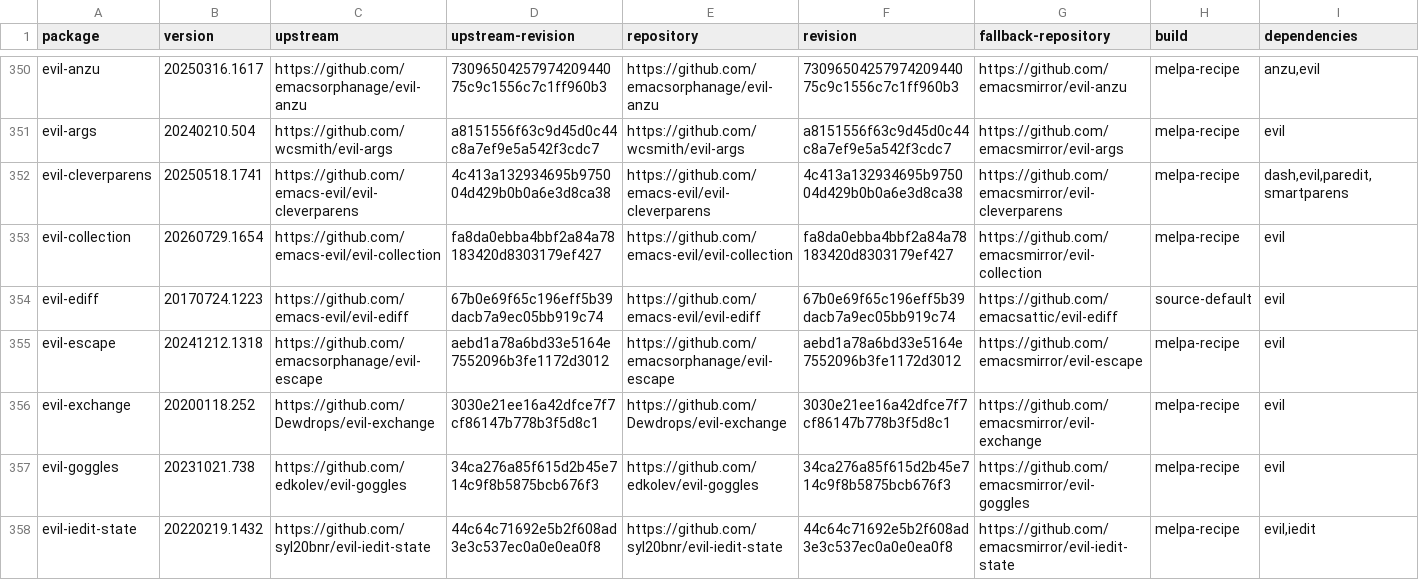
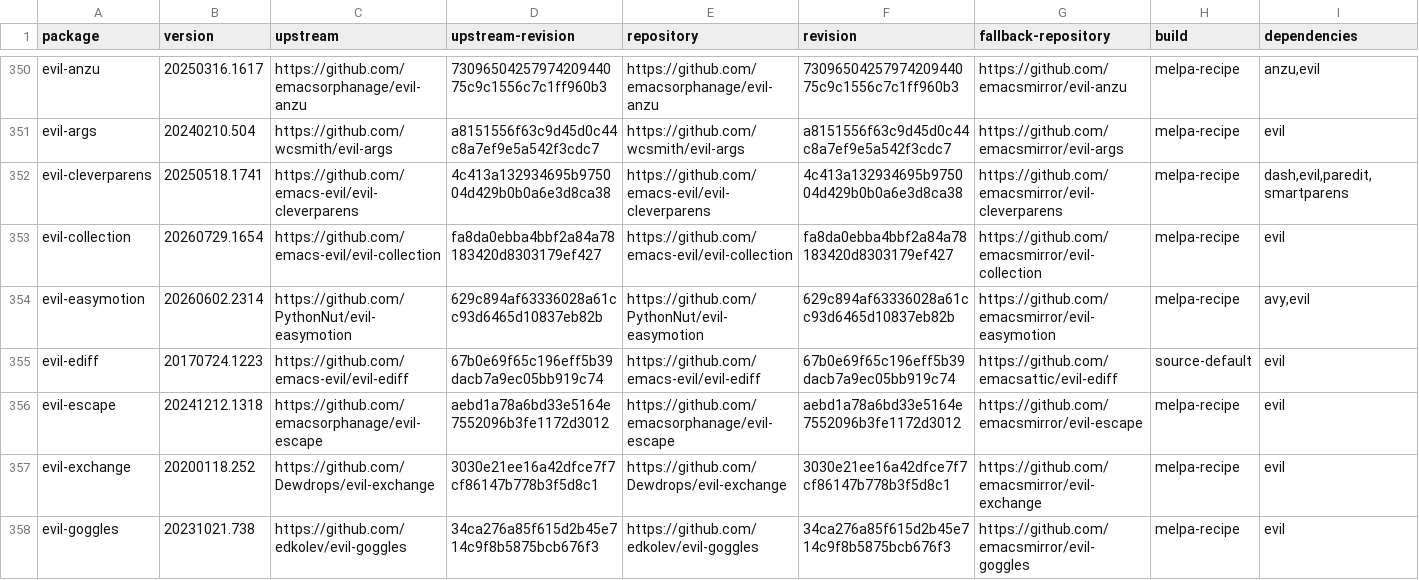
Before and after one commit to ArthurHeymans/neomacs, a TSV file: neomacs-melpa-test-support/melpa-package-lock.tsv, drawn as a sheet; only a part is shown, gaps mark what is left out; the shorter side is filled out with more unchanged rows.

Commit message:
test(melpa): cover evil-easymotion workflows
Pin evil-easymotion 20260602.2314 at 629c894af63336028a61cc93d6465d10837eb82b with exact Avy and Evil dependencies.

Exercise real key-driven word motion, Evil delete composition, whole-line Unicode teleport, scoped visibility and hooks, cross-window selection, and cancellation with exact live Avy label and cleanup observations.

No Neomacs parity divergence was found. The corpus explicitly preserves the pinned upstream include-invisible keyword-shift bug, which signals void-function t on both GNU Emacs and Neomacs.

```diff
--- a/neomacs-melpa-test-support/melpa-package-lock.tsv
+++ b/neomacs-melpa-test-support/melpa-package-lock.tsv
@@ -353,2 +353,3 @@ evil-cleverparens	20250518.1741	https://github.com/emacs-evil/evil-cleverparens
 evil-collection	20260729.1654	https://github.com/emacs-evil/evil-collection	fa8da0ebba4bbf2a84a78183420d8303179ef427	https://github.com/emacs-evil/evil-collection	fa8da0ebba4bbf2a84a78183420d8303179ef427	https://github.com/emacsmirror/evil-collection	melpa-recipe	evil
+evil-easymotion	20260602.2314	https://github.com/PythonNut/evil-easymotion	629c894af63336028a61cc93d6465d10837eb82b	https://github.com/PythonNut/evil-easymotion	629c894af63336028a61cc93d6465d10837eb82b	https://github.com/emacsmirror/evil-easymotion	melpa-recipe	avy,evil
 evil-ediff	20170724.1223	https://github.com/emacs-evil/evil-ediff	67b0e69f65c196eff5b39dacb7a9ec05bb919c74	https://github.com/emacs-evil/evil-ediff	67b0e69f65c196eff5b39dacb7a9ec05bb919c74	https://github.com/emacsattic/evil-ediff	source-default	evil
```
Also changed, not shown: neomacs-melpa-tests/melpa-top500-roadmap.tsv, 5 other files.
